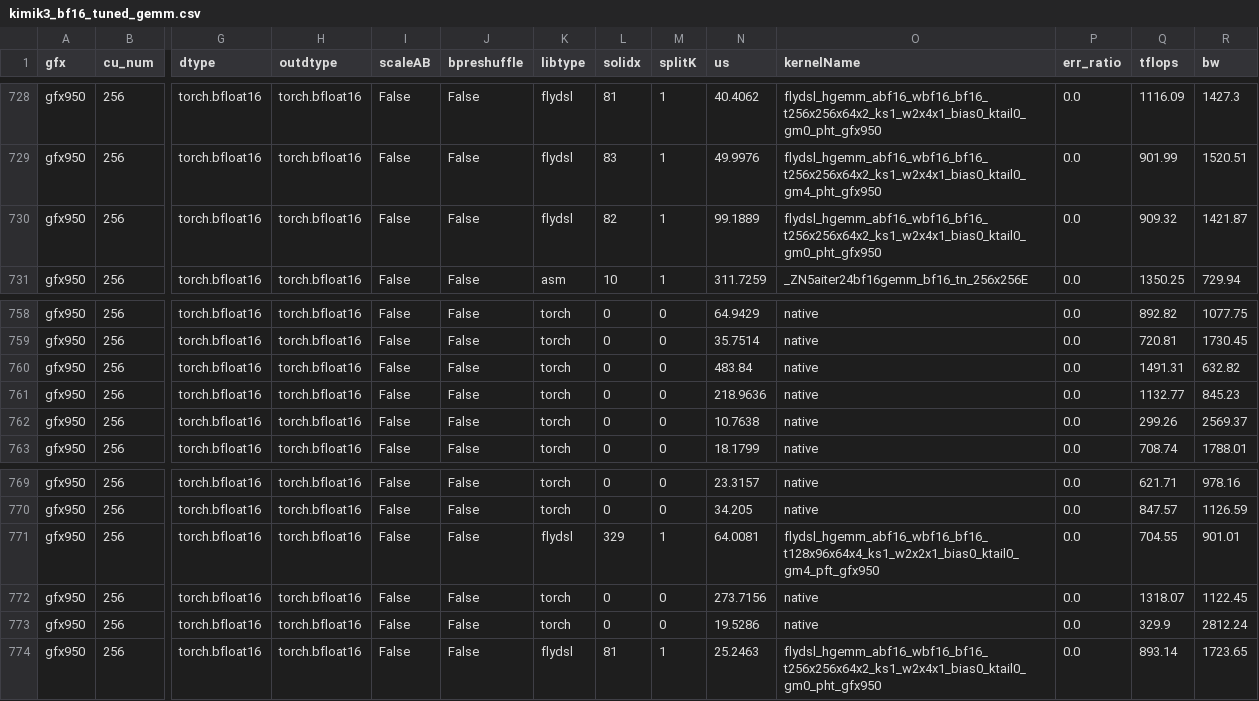
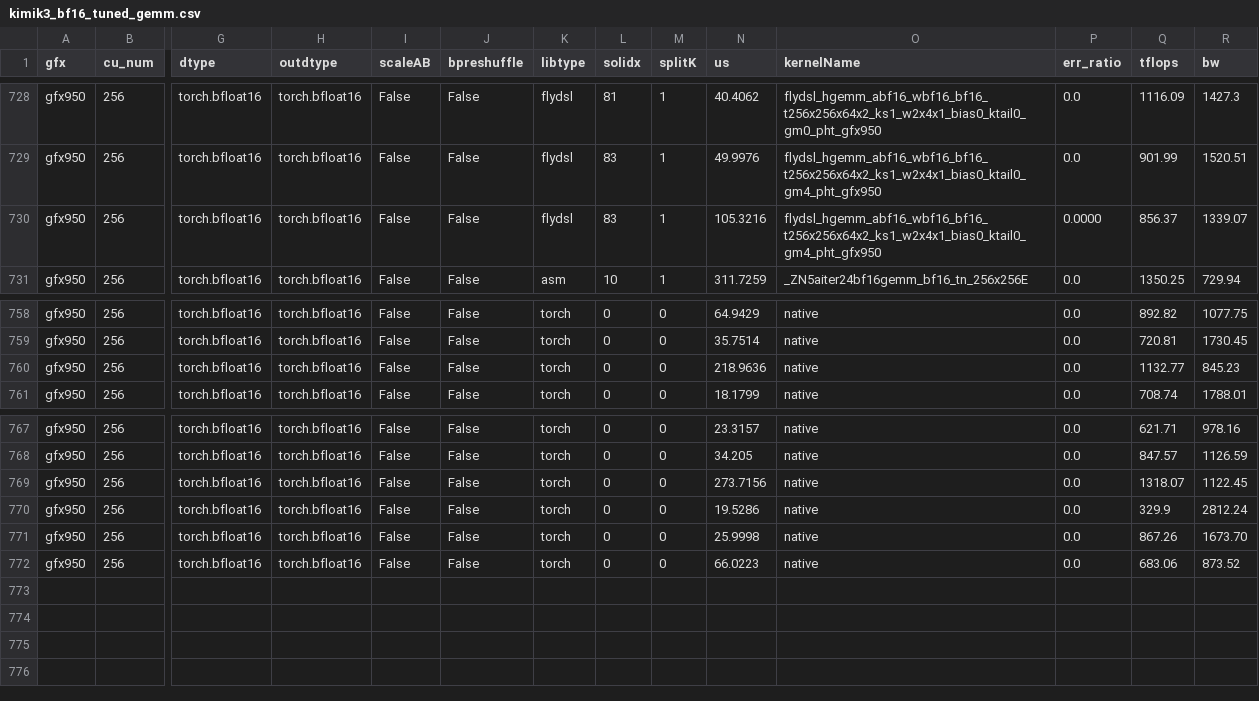
Before and after one commit to yuychang/aiter, a CSV file: aiter/configs/model_configs/kimik3_bf16_tuned_gemm.csv, drawn as a sheet; only a part is shown, gaps mark what is left out; removed rows and columns are numbered as before the commit, all else as after; rows hold the shown columns only; the diff names each change by its address in the sheet, - before the commit and + after, or states it on an @@ line.

Commit message:
perf: pick Kimi-K3 BF16 bucket kernels over the whole M range each row serves
- A power-of-two row serves every M that pads onto it, but the tuner only timed it at the bucket M itself.
- Re-pick five rows from a tgemm.mm sweep across each row's padded M range (best total time, no point under 0.93x).
- 1536x7168 and 7168x768 at M=2048: flydsl -> torch; the flydsl rows ran 0.74x and 0.83x vs main at M=1025.
- 7168x768 at M=8192: flydsl gm0 -> gm4; its worst point above M=8192 goes from 0.91x to 0.93x.
- 1536x128 at M=8192: torch -> flydsl (the M=4096 kernel), 1.14x total over M 4097-8192.
- 6144x7168 at M=8192: torch -> asm 256x256, 1.05x total over M > 4096; it replaces the dropped exact-M asm rows.
- us/tflops/bw/err_ratio of these rows are the sweep's values at the bucket M.

```diff
--- a/aiter/configs/model_configs/kimik3_bf16_tuned_gemm.csv
+++ b/aiter/configs/model_configs/kimik3_bf16_tuned_gemm.csv
-L730 (solidx): 82
+L730 (solidx): 83
-N730 (us): 99.1889
+N730 (us): 105.3216
-O730 (kernelName): flydsl_hgemm_abf16_wbf16_bf16_t256x256x64x2_ks1_w2x4x1_bias0_ktail0_gm0_pht_gfx950
+O730 (kernelName): flydsl_hgemm_abf16_wbf16_bf16_t256x256x64x2_ks1_w2x4x1_bias0_ktail0_gm4_pht_gfx950
-P730 (err_ratio): 0.0
+P730 (err_ratio): 0.0000
-Q730 (tflops): 909.32
+Q730 (tflops): 856.37
-R730 (bw): 1421.87
+R730 (bw): 1339.07
-row 760: gfx950 | 256 | torch.bfloat16 | torch.bfloat16 | False | False | torch | 0 | 0 | 483.84 | native | 0.0 | 1491.31 | 632.82
-row 762: gfx950 | 256 | torch.bfloat16 | torch.bfloat16 | False | False | torch | 0 | 0 | 10.7638 | native | 0.0 | 299.26 | 2569.37
-row 771: gfx950 | 256 | torch.bfloat16 | torch.bfloat16 | False | False | flydsl | 329 | 1 | 64.0081 | flydsl_hgemm_abf16_wbf16_bf16_t128x96x64x4_ks1_w2x2x1_bias0_ktail0_gm4_pft_gfx950 | 0.0 | 704.55 | 901.01
-K771 (libtype): flydsl
+K771 (libtype): torch
-L771 (solidx): 81
+L771 (solidx): 0
-M771 (splitK): 1
+M771 (splitK): 0
-N771 (us): 25.2463
+N771 (us): 25.9998
-O771 (kernelName): flydsl_hgemm_abf16_wbf16_bf16_t256x256x64x2_ks1_w2x4x1_bias0_ktail0_gm0_pht_gfx950
+O771 (kernelName): native
-Q771 (tflops): 893.14
+Q771 (tflops): 867.26
-R771 (bw): 1723.65
+R771 (bw): 1673.70
+row 772: gfx950 | 256 | torch.bfloat16 | torch.bfloat16 | False | False | torch | 0 | 0 | 66.0223 | native | 0.0 | 683.06 | 873.52
```
